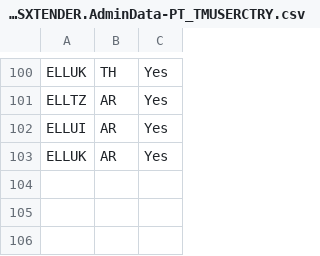
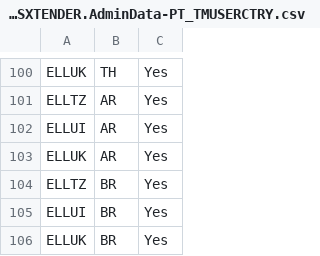
Before and after one commit to mandar-velankar/TNDR_FAST_BACKEND, a CSV file: db/csv/com.bayer.SXTENDER.AdminData-PT_TMUSERCTRY.csv, drawn as a sheet; only a part is shown, gaps mark what is left out.

```diff
--- a/db/csv/com.bayer.SXTENDER.AdminData-PT_TMUSERCTRY.csv
+++ b/db/csv/com.bayer.SXTENDER.AdminData-PT_TMUSERCTRY.csv
@@ -103 +103,4 @@ ELLUI,AR,Yes
 ELLUK,AR,Yes
+ELLTZ,BR,Yes
+ELLUI,BR,Yes
+ELLUK,BR,Yes
```
Also changed, not shown: db/csv/com.bayer.SXTENDER.MasterData-MASTER_COUNTRY_CHANNELS.csv, db/csv/com.bayer.SXTENDER.MasterData-MASTER_COUNTRY_CLASSIFICATION.csv, 4 other files.
